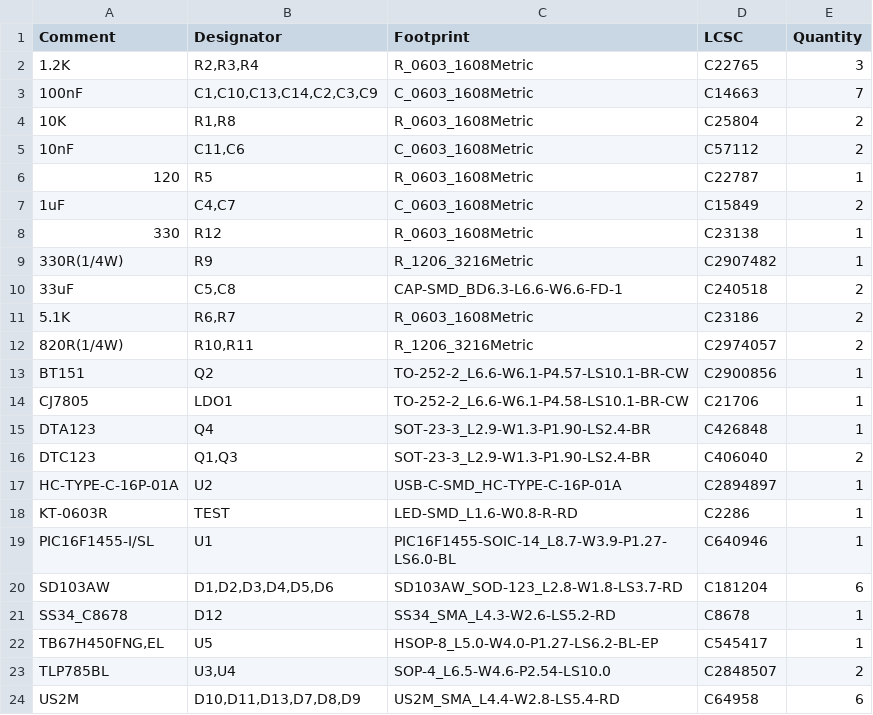
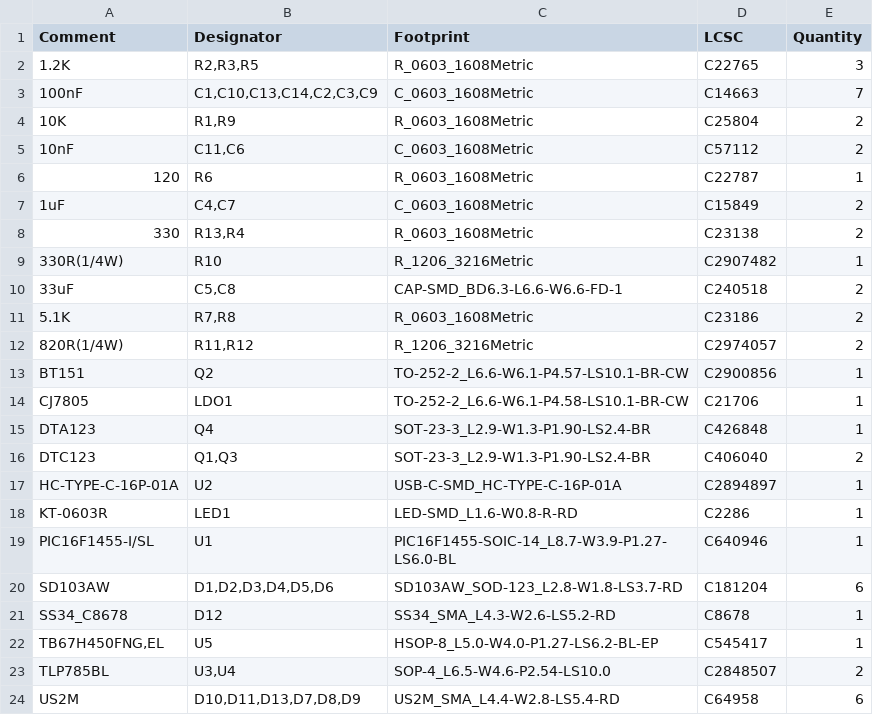
Before and after one commit to Rilassaru/osr-cdi, a CSV file: circuit/KiCad_pcba/jlcpcb/production_files/BOM-osr-cdi15x.csv, drawn as a sheet.

```diff
--- a/circuit/KiCad_pcba/jlcpcb/production_files/BOM-osr-cdi15x.csv
+++ b/circuit/KiCad_pcba/jlcpcb/production_files/BOM-osr-cdi15x.csv
@@ -1,13 +1,13 @@
 Comment,Designator,Footprint,LCSC,Quantity
-1.2K,"R2,R3,R4",R_0603_1608Metric,C22765,3
+1.2K,"R2,R3,R5",R_0603_1608Metric,C22765,3
 100nF,"C1,C10,C13,C14,C2,C3,C9",C_0603_1608Metric,C14663,7
-10K,"R1,R8",R_0603_1608Metric,C25804,2
+10K,"R1,R9",R_0603_1608Metric,C25804,2
 10nF,"C11,C6",C_0603_1608Metric,C57112,2
-120,R5,R_0603_1608Metric,C22787,1
+120,R6,R_0603_1608Metric,C22787,1
 1uF,"C4,C7",C_0603_1608Metric,C15849,2
-330,R12,R_0603_1608Metric,C23138,1
-330R(1/4W),R9,R_1206_3216Metric,C2907482,1
+330,"R13,R4",R_0603_1608Metric,C23138,2
+330R(1/4W),R10,R_1206_3216Metric,C2907482,1
 33uF,"C5,C8",CAP-SMD_BD6.3-L6.6-W6.6-FD-1,C240518,2
-5.1K,"R6,R7",R_0603_1608Metric,C23186,2
-820R(1/4W),"R10,R11",R_1206_3216Metric,C2974057,2
+5.1K,"R7,R8",R_0603_1608Metric,C23186,2
+820R(1/4W),"R11,R12",R_1206_3216Metric,C2974057,2
 BT151,Q2,TO-252-2_L6.6-W6.1-P4.57-LS10.1-BR-CW,C2900856,1
@@ -17,3 +17,3 @@ DTC123,"Q1,Q3",SOT-23-3_L2.9-W1.3-P1.90-LS2.4-BR,C406040,2
 HC-TYPE-C-16P-01A,U2,USB-C-SMD_HC-TYPE-C-16P-01A,C2894897,1
-KT-0603R,TEST,LED-SMD_L1.6-W0.8-R-RD,C2286,1
+KT-0603R,LED1,LED-SMD_L1.6-W0.8-R-RD,C2286,1
 PIC16F1455-I/SL,U1,PIC16F1455-SOIC-14_L8.7-W3.9-P1.27-LS6.0-BL,C640946,1
```
Also changed, not shown: circuit/KiCad_pcba/jlcpcb/production_files/CPL-osr-cdi15x.csv, 26 other files.
